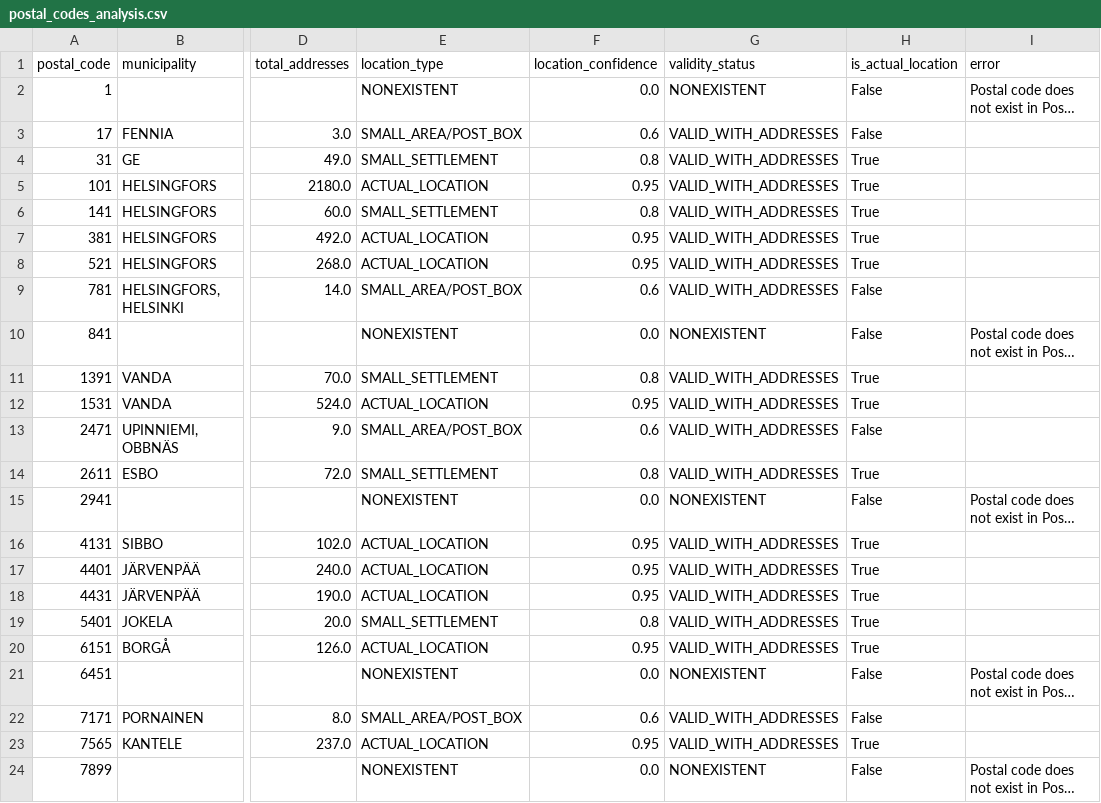
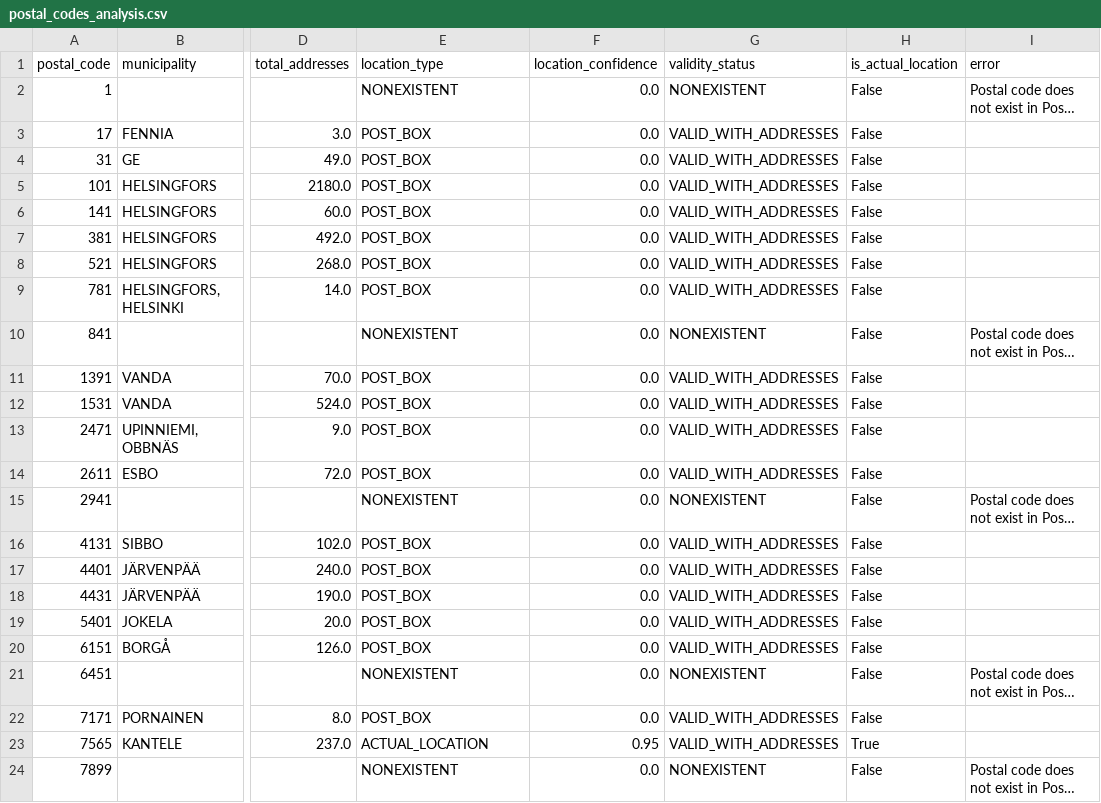
Before and after one commit to merribot112/postal-codes, a CSV file: data/postal_codes_analysis.csv, drawn as a sheet; only a part is shown, gaps mark what is left out; long unchanged cells end in …; the diff covers the shown part only; the diff names each change by its address in the sheet, - before the commit and + after, or states it on an @@ line.

Commit message:
Add post box detection and reclassification (preliminary)
- Created address detail scraper to extract actual street names
- Detects PB/PL (post box) prefixes vs real street addresses
- Preliminary reclassification on 56 extracted postal codes:
  * 47 confirmed POST_BOX (mail facilities with numbered boxes)
  * 9 confirmed SETTLEMENT (real towns with street addresses)
  * Many 'small settlements' were actually post boxes
- Full reclassification pending completion of all 156 extractions
- Updated analysis CSV with corrected location types

```diff
--- a/data/postal_codes_analysis.csv
+++ b/data/postal_codes_analysis.csv
-E3 (location_type): SMALL_AREA/POST_BOX
+E3 (location_type): POST_BOX
-F3 (location_confidence): 0.6
+F3 (location_confidence): 0.0
-E4 (location_type): SMALL_SETTLEMENT
+E4 (location_type): POST_BOX
-F4 (location_confidence): 0.8
+F4 (location_confidence): 0.0
-H4:H8 (is_actual_location): True
+H4:H8 (is_actual_location): False
-E5 (location_type): ACTUAL_LOCATION
+E5 (location_type): POST_BOX
-F5 (location_confidence): 0.95
+F5 (location_confidence): 0.0
-E6 (location_type): SMALL_SETTLEMENT
+E6 (location_type): POST_BOX
-F6 (location_confidence): 0.8
+F6 (location_confidence): 0.0
-E7:E8 (location_type): ACTUAL_LOCATION
+E7:E8 (location_type): POST_BOX
-F7:F8 (location_confidence): 0.95
+F7:F8 (location_confidence): 0.0
-E9 (location_type): SMALL_AREA/POST_BOX
+E9 (location_type): POST_BOX
-F9 (location_confidence): 0.6
+F9 (location_confidence): 0.0
-E11 (location_type): SMALL_SETTLEMENT
+E11 (location_type): POST_BOX
-F11 (location_confidence): 0.8
+F11 (location_confidence): 0.0
-H11:H12 (is_actual_location): True
+H11:H12 (is_actual_location): False
-E12 (location_type): ACTUAL_LOCATION
+E12 (location_type): POST_BOX
-F12 (location_confidence): 0.95
+F12 (location_confidence): 0.0
-E13 (location_type): SMALL_AREA/POST_BOX
+E13 (location_type): POST_BOX
-F13 (location_confidence): 0.6
+F13 (location_confidence): 0.0
-E14 (location_type): SMALL_SETTLEMENT
+E14 (location_type): POST_BOX
-F14 (location_confidence): 0.8
+F14 (location_confidence): 0.0
-H14 (is_actual_location): True
+H14 (is_actual_location): False
-E16:E18 (location_type): ACTUAL_LOCATION
+E16:E18 (location_type): POST_BOX
-F16:F18 (location_confidence): 0.95
+F16:F18 (location_confidence): 0.0
-H16:H20 (is_actual_location): True
+H16:H20 (is_actual_location): False
-E19 (location_type): SMALL_SETTLEMENT
+E19 (location_type): POST_BOX
-F19 (location_confidence): 0.8
+F19 (location_confidence): 0.0
-E20 (location_type): ACTUAL_LOCATION
+E20 (location_type): POST_BOX
-F20 (location_confidence): 0.95
+F20 (location_confidence): 0.0
-E22 (location_type): SMALL_AREA/POST_BOX
+E22 (location_type): POST_BOX
-F22 (location_confidence): 0.6
+F22 (location_confidence): 0.0
```
Also changed, not shown: 87 edited cells elsewhere in this file, 2 other files.
